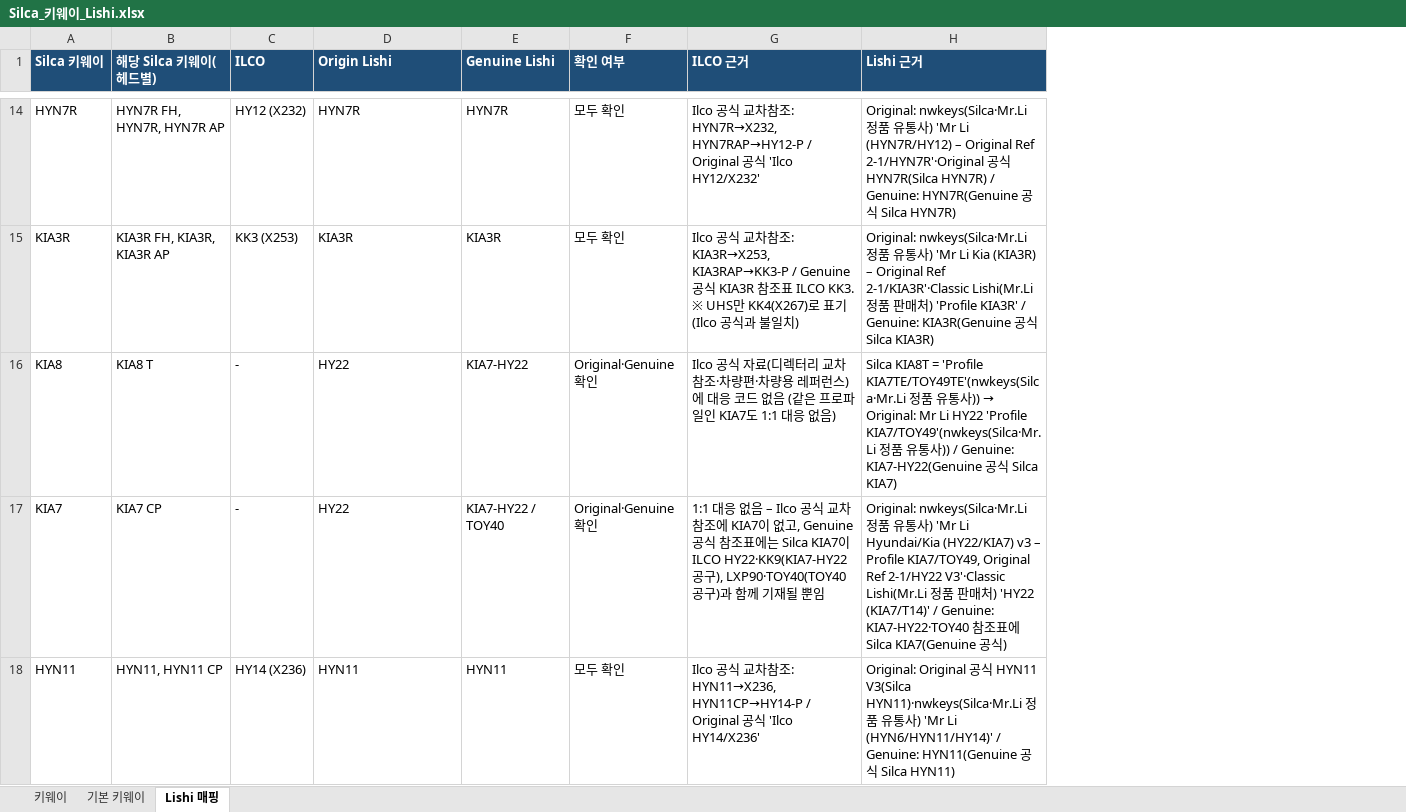
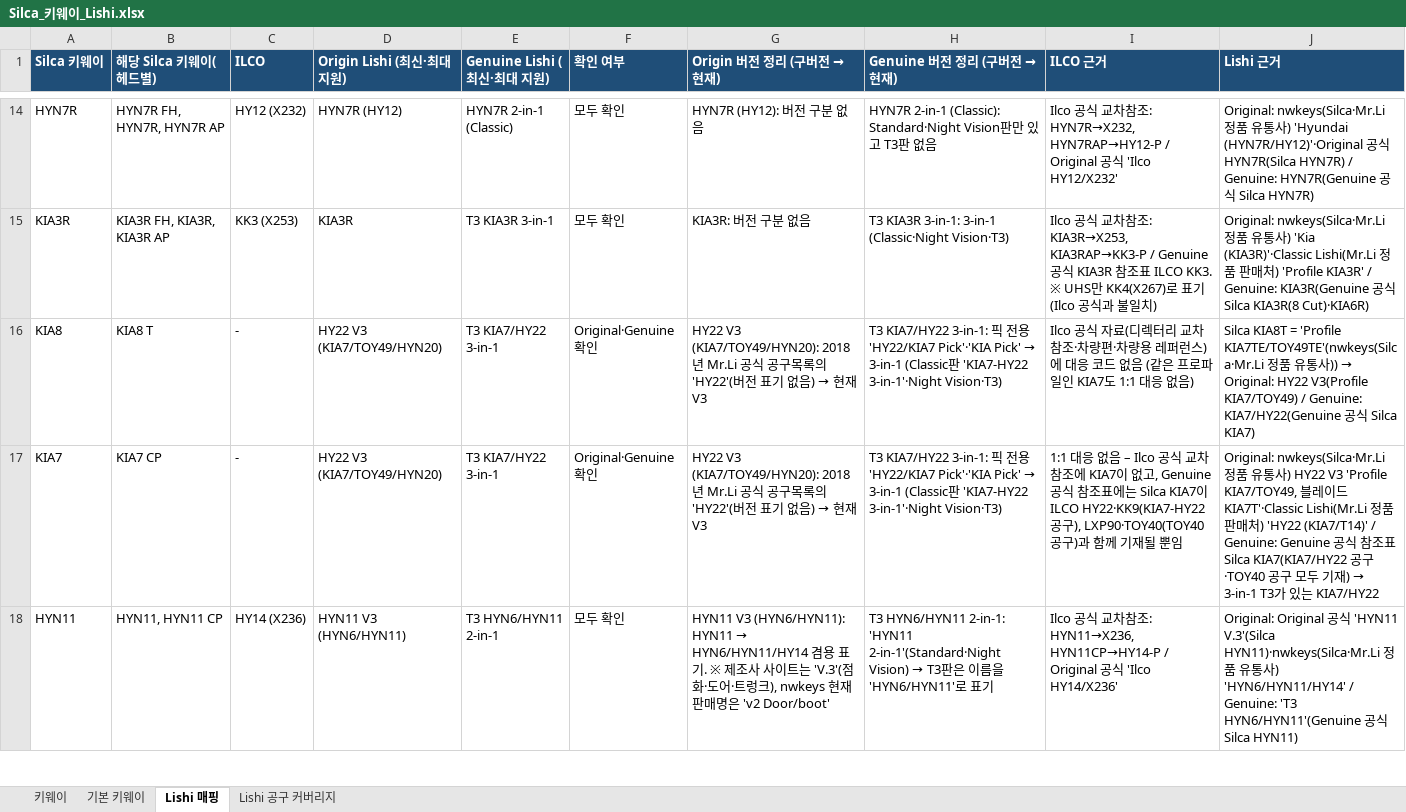
Before and after one commit to pegasusj8888-sudo/claude, an Excel workbook: Silca_키웨이_Lishi.xlsx, sheet Lishi 매핑, drawn as a sheet; only a part is shown, gaps mark what is left out; values as stored, in another font and other column widths than the file's, no borders; addresses are those after the commit; the diff covers the shown part only; the diff names each change by its address in the sheet, - before the commit and + after, or states it on an @@ line.

```diff
--- a/Silca_키웨이_Lishi.xlsx (sheet Lishi 매핑)
+++ b/Silca_키웨이_Lishi.xlsx (sheet Lishi 매핑)
+sheet tab: Lishi 공구 커버리지
+column G (Origin 버전 정리 (구버전 → 현재)), rows 14-18: HYN7R (HY12): 버전 구분 없음 | KIA3R: 버전 구분 없음 | HY22 V3 (KIA7/TOY49/HYN20): 2018년 Mr.Li 공식 공구목록의 'HY22'(버전 표기 없음) → 현재 V3 | HY22 V3 (KIA7/TOY49/HYN20): 2018년 Mr.Li 공식 공구목록의 'HY22'(버전 표기 없음) → 현재 V3 | HYN11 V3 (HYN6/HYN11): HYN11 → HYN6/HYN11/HY14 겸용 표기. ※ 제조사 사이트는 'V.3'(점화·도어·트렁크), nwkeys 현재 판매명은 'v2 Door/boot'
+column H (Genuine 버전 정리 (구버전 → 현재)), rows 14-18: HYN7R 2-in-1 (Classic): Standard·Night Vision판만 있고 T3판 없음 | T3 KIA3R 3-in-1: 3-in-1 (Classic·Night Vision·T3) | T3 KIA7/HY22 3-in-1: 픽 전용 'HY22/KIA7 Pick'·'KIA Pick' → 3-in-1 (Classic판 'KIA7-HY22 3-in-1'·Night Vision·T3) | T3 KIA7/HY22 3-in-1: 픽 전용 'HY22/KIA7 Pick'·'KIA Pick' → 3-in-1 (Classic판 'KIA7-HY22 3-in-1'·Night Vision·T3) | T3 HYN6/HYN11 2-in-1: 'HYN11 2-in-1'(Standard·Night Vision) → T3판은 이름을 'HYN6/HYN11'로 표기
-D1: Origin Lishi
+D1: Origin Lishi (최신·최대 지원)
-E1: Genuine Lishi
+E1: Genuine Lishi (최신·최대 지원)
-D14 (Origin Lishi (최신·최대 지원)): HYN7R
+D14 (Origin Lishi (최신·최대 지원)): HYN7R (HY12)
-E14 (Genuine Lishi (최신·최대 지원)): HYN7R
+E14 (Genuine Lishi (최신·최대 지원)): HYN7R 2-in-1 (Classic)
-J14 (Lishi 근거): …사) 'Mr Li (HYN7R/HY12) – Original Ref 2-1/HYN7R'·Original 공식…
+J14 (Lishi 근거): …사) 'Hyundai (HYN7R/HY12)'·Original 공식…
-E15 (Genuine Lishi (최신·최대 지원)): KIA3R
+E15 (Genuine Lishi (최신·최대 지원)): T3 KIA3R 3-in-1
-J15 (Lishi 근거): …사) 'Mr Li Kia (KIA3R) – Original Ref 2-1/KIA3R'·Classic Lishi(Mr.Li 정품 판매처) 'Profile KIA3R' / Genuine: KIA3R(Genuine 공식 Silca KIA3R)
+J15 (Lishi 근거): …사) 'Kia (KIA3R)'·Classic Lishi(Mr.Li 정품 판매처) 'Profile KIA3R' / Genuine: KIA3R(Genuine 공식 Silca KIA3R(8 Cut)·KIA6R)
-D16:D17 (Origin Lishi (최신·최대 지원)): HY22
+D16:D17 (Origin Lishi (최신·최대 지원)): HY22 V3 (KIA7/TOY49/HYN20)
-E16 (Genuine Lishi (최신·최대 지원)): KIA7-HY22
+E16 (Genuine Lishi (최신·최대 지원)): T3 KIA7/HY22 3-in-1
-J16 (Lishi 근거): …→ Original: Mr Li HY22 'Profile KIA7/TOY49'(nwkeys(Silca·Mr.Li 정품 유통사)) / Genuine: KIA7-HY22(Genuine 공식…
+J16 (Lishi 근거): …→ Original: HY22 V3(Profile KIA7/TOY49) / Genuine: KIA7/HY22(Genuine 공식…
-E17 (Genuine Lishi (최신·최대 지원)): KIA7-HY22 / TOY40
+E17 (Genuine Lishi (최신·최대 지원)): T3 KIA7/HY22 3-in-1
@@ J17 (Lishi 근거): …사) 'Mr Li Hyundai/Kia (HY22/KIA7) v3 – Profile KIA7/TOY49, Original Ref 2-1/HY22 V3'·Classic Lishi(Mr.Li 정품 판매처) 'HY22 (KIA7/T14)' / Genuine: KIA7-HY22·TOY40 참조표에 Silca KIA7(Genuine 공식) → …사) HY22 V3 'Profile KIA7/TOY49, 블레이드 KIA7T'·Classic Lishi(Mr.Li 정품 판매처) 'HY22 (KIA7/T14)' / Genuine: Genuine 공식 참조표 Silca KIA7(KIA7/HY22 공구·TOY40 공구 모두 기재) → 3-in-1 T3가 있는 KIA7/HY22 @@
-D18 (Origin Lishi (최신·최대 지원)): HYN11
+D18 (Origin Lishi (최신·최대 지원)): HYN11 V3 (HYN6/HYN11)
-E18 (Genuine Lishi (최신·최대 지원)): HYN11
+E18 (Genuine Lishi (최신·최대 지원)): T3 HYN6/HYN11 2-in-1
-J18 (Lishi 근거): …식 HYN11 V3(Silca HYN11)·nwkeys(Silca·Mr.Li 정품 유통사) 'Mr Li (HYN6/HYN11/HY14)' / Genuine: HYN11(Genuine 공식…
+J18 (Lishi 근거): …식 'HYN11 V.3'(Silca HYN11)·nwkeys(Silca·Mr.Li 정품 유통사) 'HYN6/HYN11/HY14' / Genuine: 'T3 HYN6/HYN11'(Genuine 공식…
```
Also changed, not shown: 5 added rows and 132 edited cells elsewhere in this sheet, sheet 키웨이.
